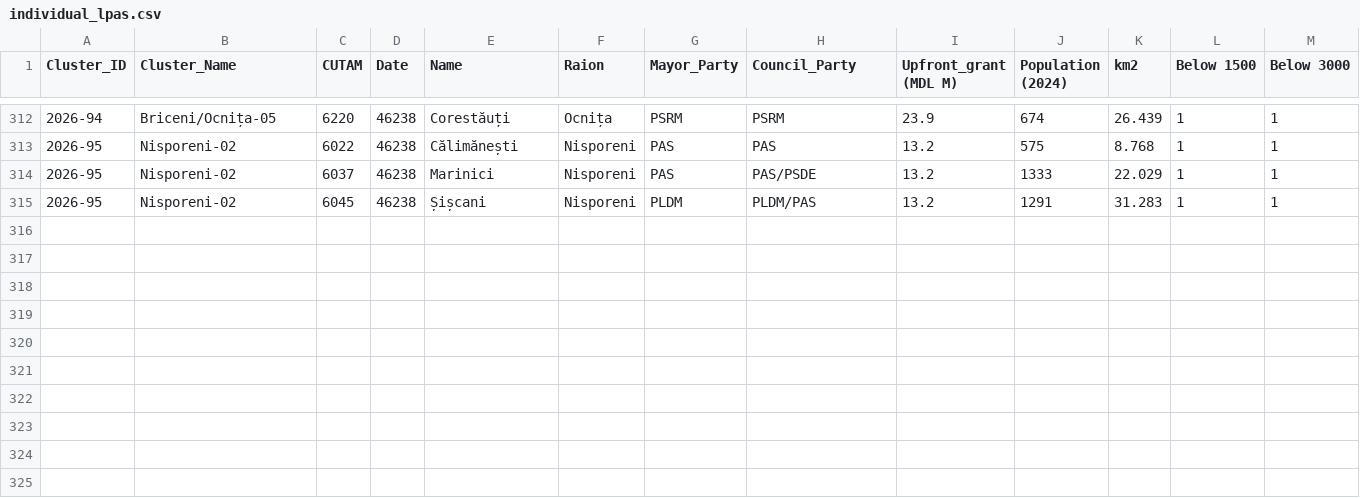
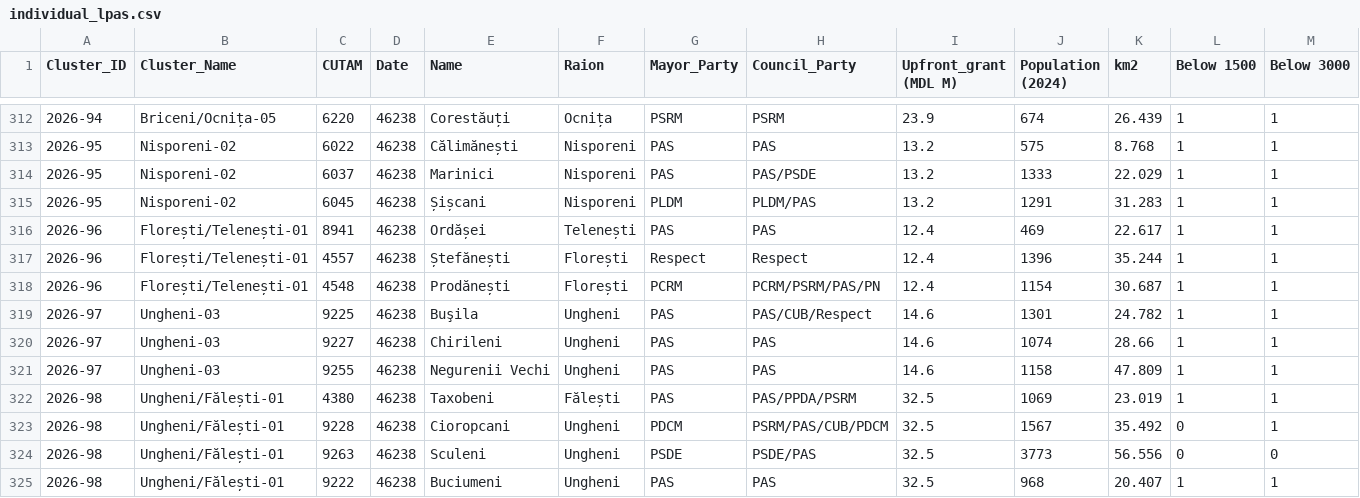
Before and after one commit to frank0051/Moldova-Primarii-Puternice-Dashboard, a CSV file: data/individual_lpas.csv, drawn as a sheet; only a part is shown, gaps mark what is left out; rows hold the shown columns only; the diff names each change by its address in the sheet, - before the commit and + after, or states it on an @@ line.

```diff
--- a/data/individual_lpas.csv
+++ b/data/individual_lpas.csv
+row 316: 2026-96 | Florești/Telenești-01 | 8941 | 46238 | Ordășei | Telenești | PAS | PAS | 12.4 | 469 | 22.617 | 1 | 1
+row 317: 2026-96 | Florești/Telenești-01 | 4557 | 46238 | Ștefănești | Florești | Respect | Respect | 12.4 | 1396 | 35.244 | 1 | 1
+row 318: 2026-96 | Florești/Telenești-01 | 4548 | 46238 | Prodănești | Florești | PCRM | PCRM/PSRM/PAS/PN | 12.4 | 1154 | 30.687 | 1 | 1
+row 319: 2026-97 | Ungheni-03 | 9225 | 46238 | Buşila | Ungheni | PAS | PAS/CUB/Respect | 14.6 | 1301 | 24.782 | 1 | 1
+row 320: 2026-97 | Ungheni-03 | 9227 | 46238 | Chirileni | Ungheni | PAS | PAS | 14.6 | 1074 | 28.66 | 1 | 1
+row 321: 2026-97 | Ungheni-03 | 9255 | 46238 | Negurenii Vechi | Ungheni | PAS | PAS | 14.6 | 1158 | 47.809 | 1 | 1
+row 322: 2026-98 | Ungheni/Fălești-01 | 4380 | 46238 | Taxobeni | Fălești | PAS | PAS/PPDA/PSRM | 32.5 | 1069 | 23.019 | 1 | 1
+row 323: 2026-98 | Ungheni/Fălești-01 | 9228 | 46238 | Cioropcani | Ungheni | PDCM | PSRM/PAS/CUB/PDCM | 32.5 | 1567 | 35.492 | 0 | 1
+row 324: 2026-98 | Ungheni/Fălești-01 | 9263 | 46238 | Sculeni | Ungheni | PSDE | PSDE/PAS | 32.5 | 3773 | 56.556 | 0 | 0
+row 325: 2026-98 | Ungheni/Fălești-01 | 9222 | 46238 | Buciumeni | Ungheni | PAS | PAS | 32.5 | 968 | 20.407 | 1 | 1
```
Also changed, not shown: data/Pipeline.csv, data/decision_tracker.csv, 1 other file.
